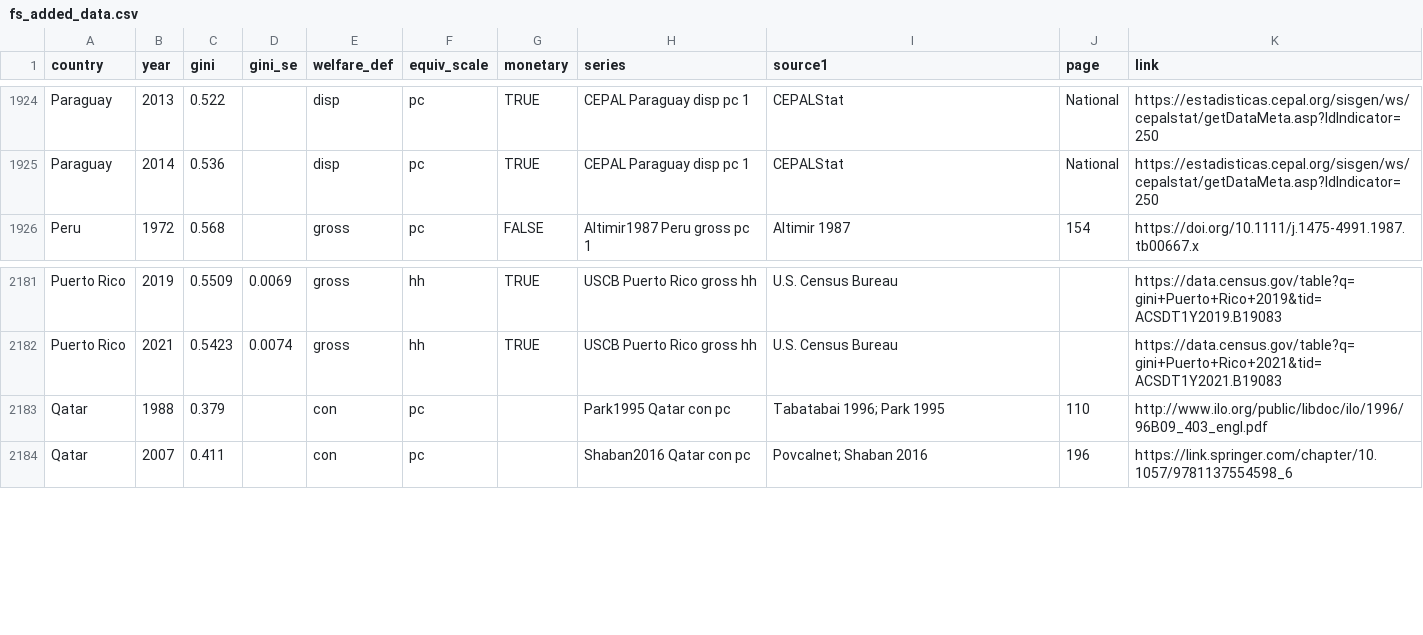
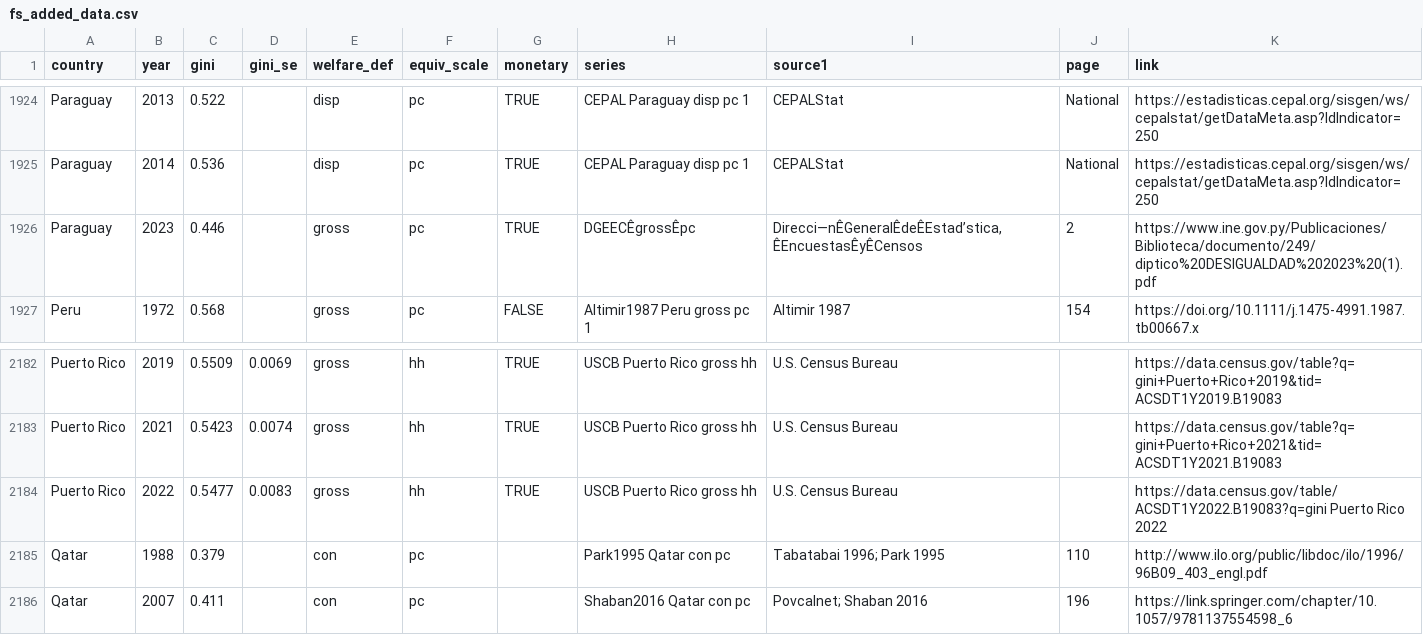
Before and after one commit to fsolt/swiid, a CSV file: data-raw/fs_added_data.csv, drawn as a sheet; only a part is shown, gaps mark what is left out; the diff names each change by its address in the sheet, - before the commit and + after, or states it on an @@ line.

Commit message:
update

```diff
--- a/data-raw/fs_added_data.csv
+++ b/data-raw/fs_added_data.csv
+row 1926: Paraguay | 2023 | 0.446 |  | gross | pc | TRUE | DGEECÊgrossÊpc | Direcci—nÊGeneralÊdeÊEstad’stica,ÊEncuestasÊyÊCensos | 2 | https://www.ine.gov.py/Publicaciones/Biblioteca/documento/249/diptico%20DESIGUALDAD%202023%20(1).pdf
+row 2184: Puerto Rico | 2022 | 0.5477 | 0.0083 | gross | hh | TRUE | USCB Puerto Rico gross hh | U.S. Census Bureau |  | https://data.census.gov/table/ACSDT1Y2022.B19083?q=gini Puerto Rico 2022
```
